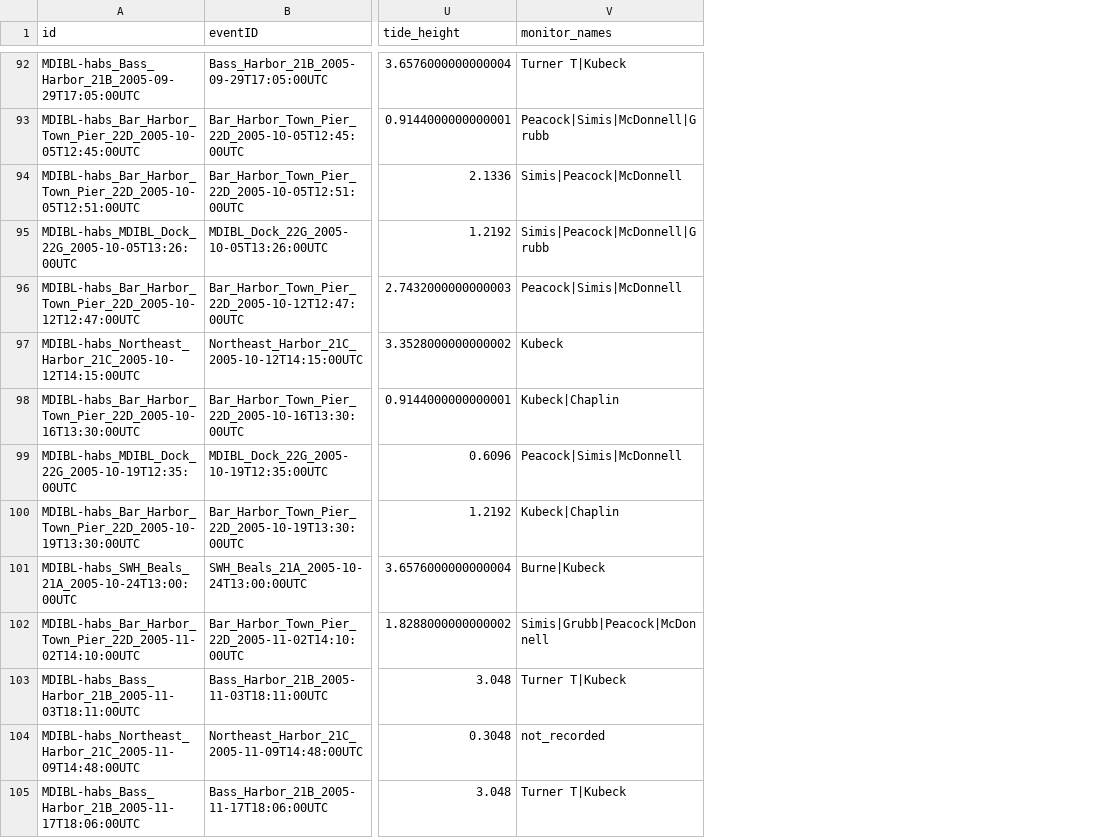
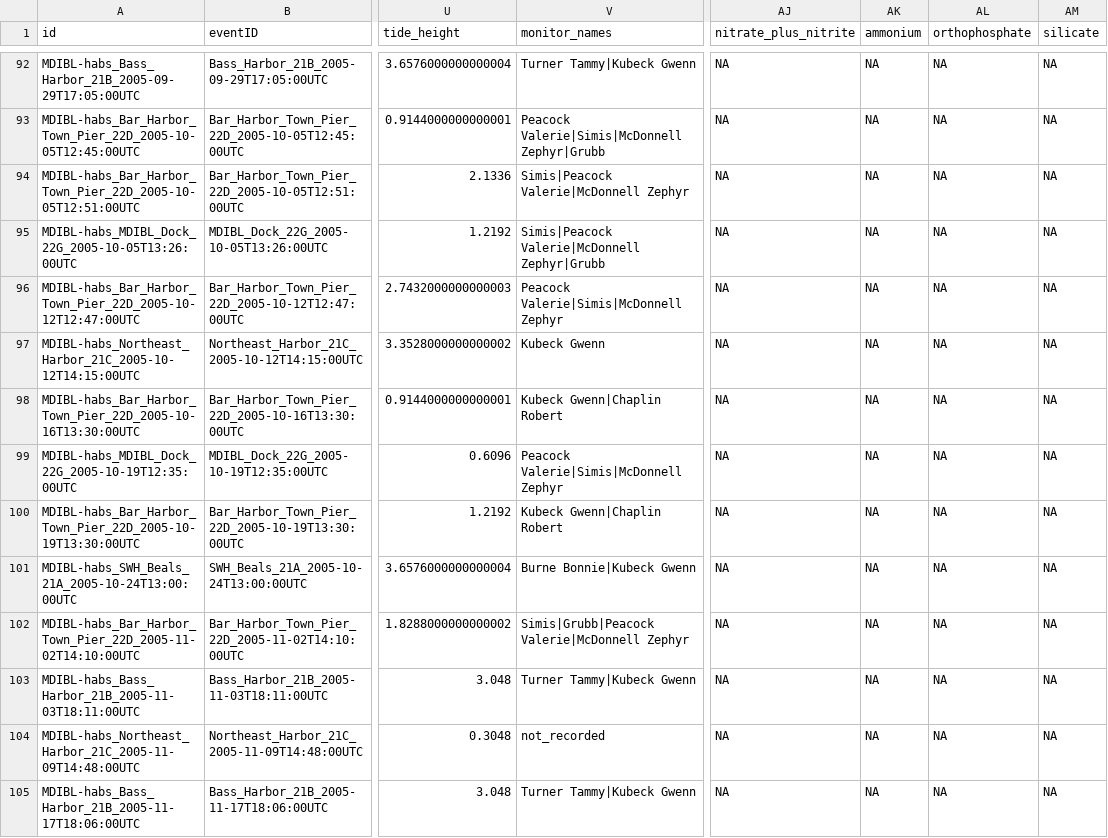
Before and after one commit to mikemaniscalco/MDIBL_phytoplankton, a CSV file: source_data/MDIBL_phyto_db_tow2004_2006_relative_abund.csv, drawn as a sheet; only a part is shown, gaps mark what is left out; the diff covers the shown part only; the diff names each change by its address in the sheet, - before the commit and + after, or states it on an @@ line.

```diff
--- a/source_data/MDIBL_phyto_db_tow2004_2006_relative_abund.csv
+++ b/source_data/MDIBL_phyto_db_tow2004_2006_relative_abund.csv
+column AJ (nitrate_plus_nitrite), rows 92-105: all NA
+column AK (ammonium), rows 92-105: all NA
+column AL (orthophosphate), rows 92-105: all NA
+column AM (silicate), rows 92-105: all NA
-V92 (monitor_names): Turner T|Kubeck
+V92 (monitor_names): Turner Tammy|Kubeck Gwenn
-V93 (monitor_names): Peacock|Simis|McDonnell|Grubb
+V93 (monitor_names): Peacock Valerie|Simis|McDonnell Zephyr|Grubb
-V94 (monitor_names): Simis|Peacock|McDonnell
+V94 (monitor_names): Simis|Peacock Valerie|McDonnell Zephyr
-V95 (monitor_names): Simis|Peacock|McDonnell|Grubb
+V95 (monitor_names): Simis|Peacock Valerie|McDonnell Zephyr|Grubb
-V96 (monitor_names): Peacock|Simis|McDonnell
+V96 (monitor_names): Peacock Valerie|Simis|McDonnell Zephyr
-V97 (monitor_names): Kubeck
+V97 (monitor_names): Kubeck Gwenn
-V98 (monitor_names): Kubeck|Chaplin
+V98 (monitor_names): Kubeck Gwenn|Chaplin Robert
-V99 (monitor_names): Peacock|Simis|McDonnell
+V99 (monitor_names): Peacock Valerie|Simis|McDonnell Zephyr
-V100 (monitor_names): Kubeck|Chaplin
+V100 (monitor_names): Kubeck Gwenn|Chaplin Robert
-V101 (monitor_names): Burne|Kubeck
+V101 (monitor_names): Burne Bonnie|Kubeck Gwenn
-V102 (monitor_names): Simis|Grubb|Peacock|McDonnell
+V102 (monitor_names): Simis|Grubb|Peacock Valerie|McDonnell Zephyr
-V103 (monitor_names): Turner T|Kubeck
+V103 (monitor_names): Turner Tammy|Kubeck Gwenn
-V105 (monitor_names): Turner T|Kubeck
+V105 (monitor_names): Turner Tammy|Kubeck Gwenn
```
Also changed, not shown: 129 edited cells elsewhere in this file, 2022_mdibl_data_package/data_objects/event.csv, source_data/MDIBL_phyto_db_tow2007.csv, 21 other files.
